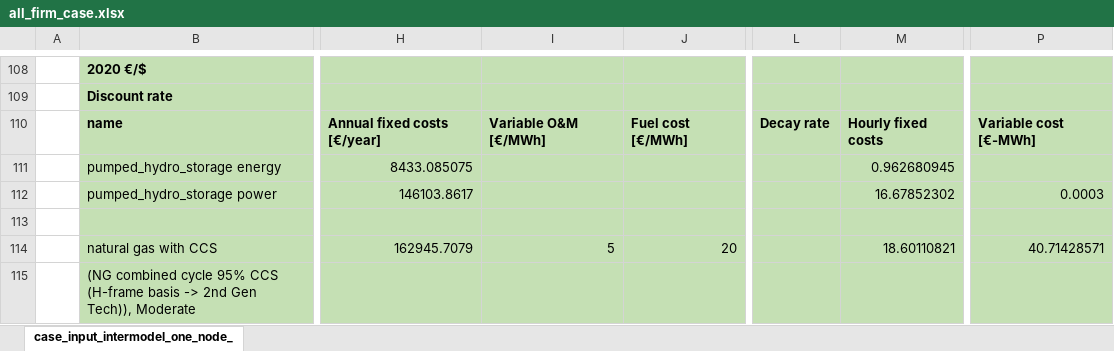
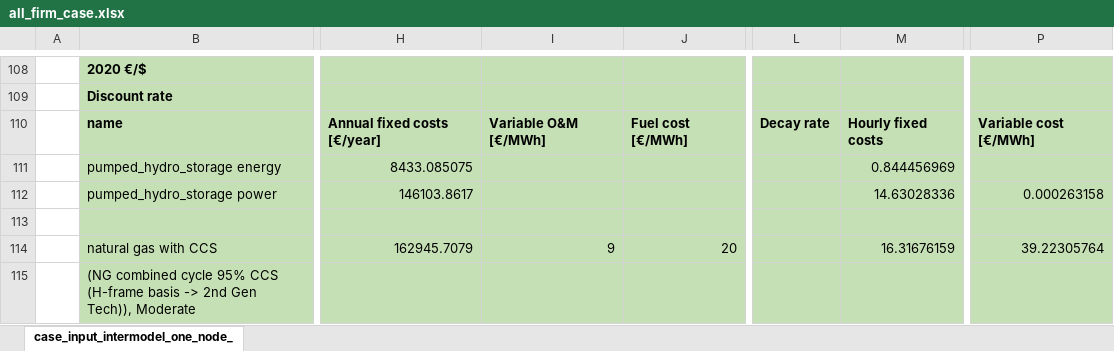
Before and after one commit to carnegie/clab_all_firm, an Excel workbook: all_firm_case.xlsx, sheet case_input_intermodel_one_node_, drawn as a sheet; only a part is shown, gaps mark what is left out; values as stored, in another font and other column widths than the file's, no borders; the diff covers the shown part only; the diff names each change by its address in the sheet, - before the commit and + after, or states it on an @@ line.

```diff
--- a/all_firm_case.xlsx (sheet case_input_intermodel_one_node_)
+++ b/all_firm_case.xlsx (sheet case_input_intermodel_one_node_)
-P110: Variable cost [€-MWh]
+P110: Variable cost [€/MWh]
-M111: 0.962680945
+M111: 0.844456969
-M112: 16.67852302
+M112: 14.63028336
-P112: 0.0003
+P112: 0.000263158
-I114: 5
+I114: 9
-M114: 18.60110821
+M114: 16.31676159
-P114: 40.71428571
+P114: 39.22305764
```
Also changed, not shown: 1 added row and 15 edited cells elsewhere in this sheet, formulas that keep their value, 2 other files.
